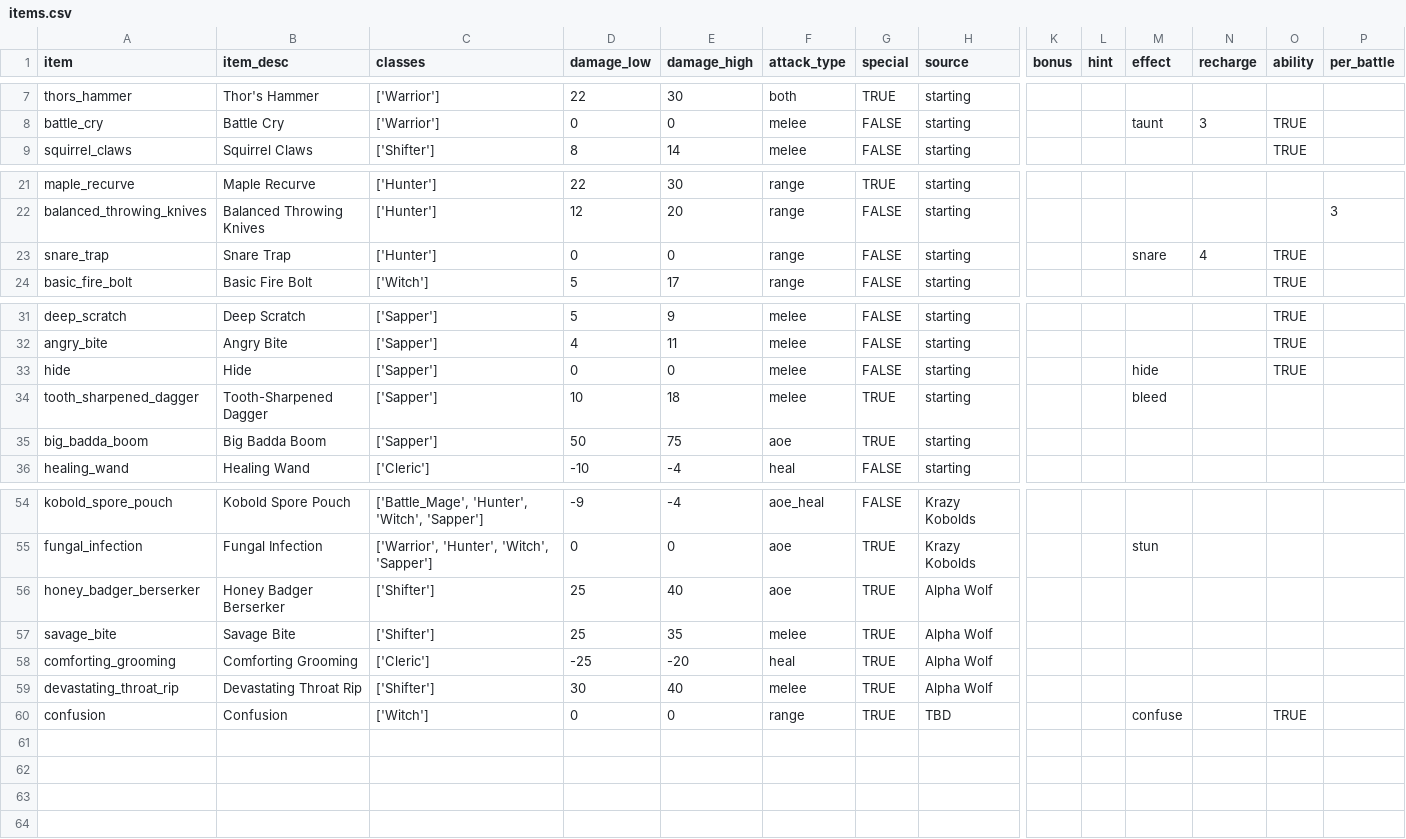
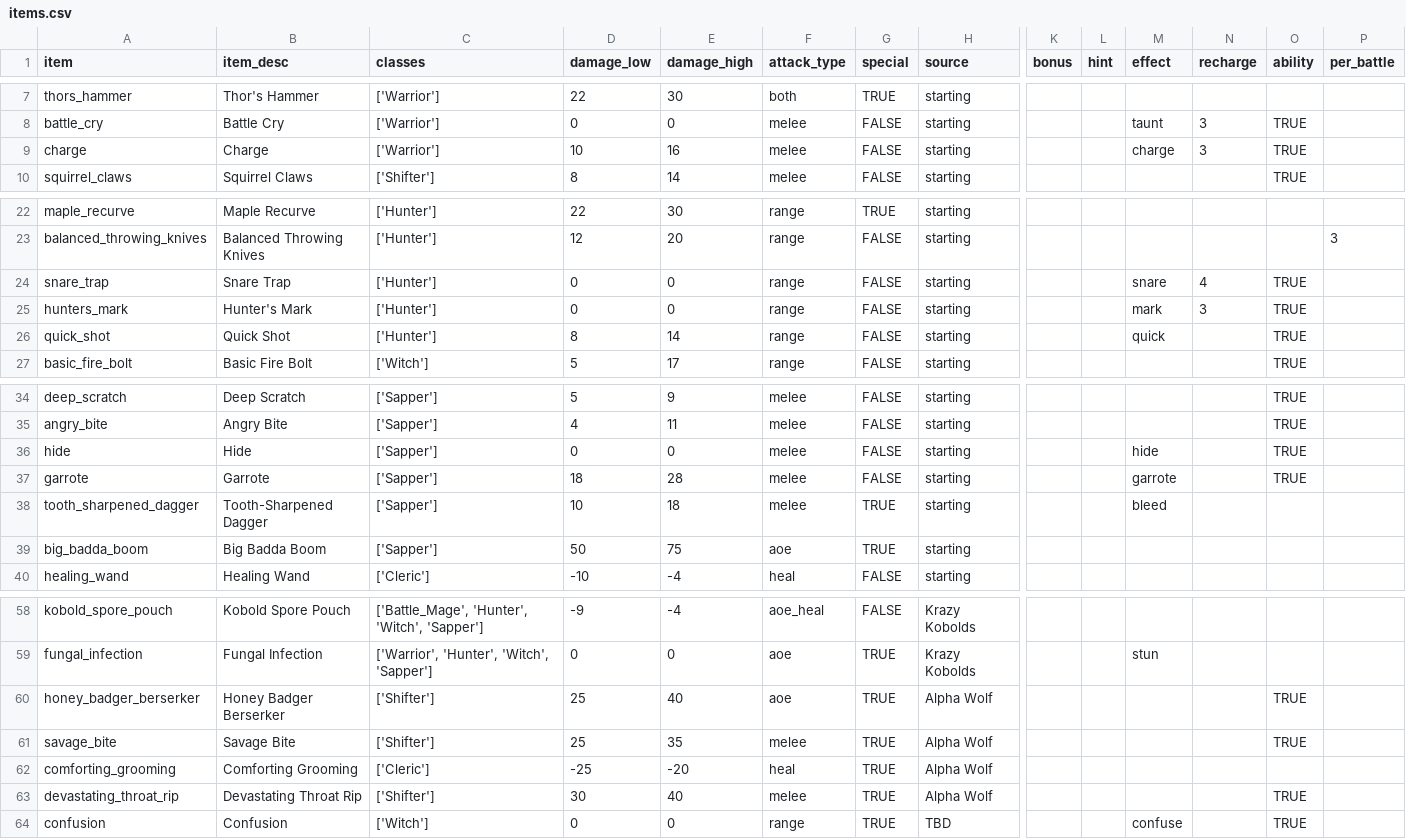
Before and after one commit to theobigdog/Slayer_Next_Gen, a CSV file: supporting_docs/items.csv, drawn as a sheet; only a part is shown, gaps mark what is left out; addresses are those after the commit; rows hold the shown columns only; the diff names each change by its address in the sheet, - before the commit and + after, or states it on an @@ line.

```diff
--- a/supporting_docs/items.csv
+++ b/supporting_docs/items.csv
+row 9: charge | Charge | ['Warrior'] | 10 | 16 | melee | FALSE | starting |  |  | charge | 3 | TRUE
+row 25: hunters_mark | Hunter's Mark | ['Hunter'] | 0 | 0 | range | FALSE | starting |  |  | mark | 3 | TRUE
+row 26: quick_shot | Quick Shot | ['Hunter'] | 8 | 14 | range | FALSE | starting |  |  | quick |  | TRUE
+row 37: garrote | Garrote | ['Sapper'] | 18 | 28 | melee | FALSE | starting |  |  | garrote |  | TRUE
-O60:O61 (ability): (empty)
+O60:O61 (ability): TRUE
-O63 (ability): (empty)
+O63 (ability): TRUE
```
Also changed, not shown: 11 other files.
